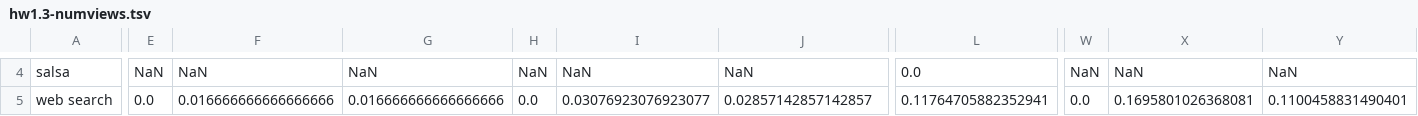
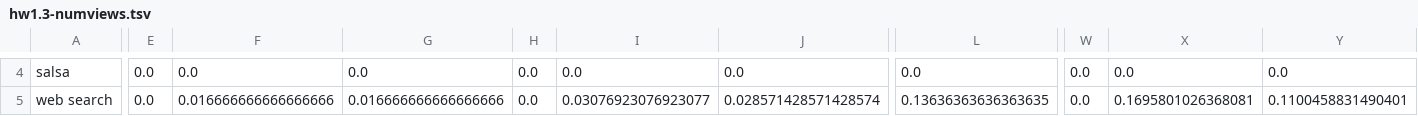
Before and after one commit to owwlo/WebSearchEngine, a TSV file: results/hw1.3-numviews.tsv, drawn as a sheet; only a part is shown, gaps mark what is left out; the diff covers the shown part only; the diff names each change by its address in the sheet, - before the commit and + after, or states it on an @@ line.

```diff
--- a/results/hw1.3-numviews.tsv
+++ b/results/hw1.3-numviews.tsv
-E4: NaN
+E4: 0.0
-F4: NaN
+F4: 0.0
-G4: NaN
+G4: 0.0
-H4: NaN
+H4: 0.0
-I4: NaN
+I4: 0.0
-J4: NaN
+J4: 0.0
-W4: NaN
+W4: 0.0
-X4: NaN
+X4: 0.0
-Y4: NaN
+Y4: 0.0
-J5: 0.02857142857142857
+J5: 0.028571428571428574
-L5: 0.11764705882352941
+L5: 0.13636363636363635
```
Also changed, not shown: 34 edited cells elsewhere in this file, results/hw1.3-linear.tsv, results/hw1.3-phrase.tsv, 12 other files.
